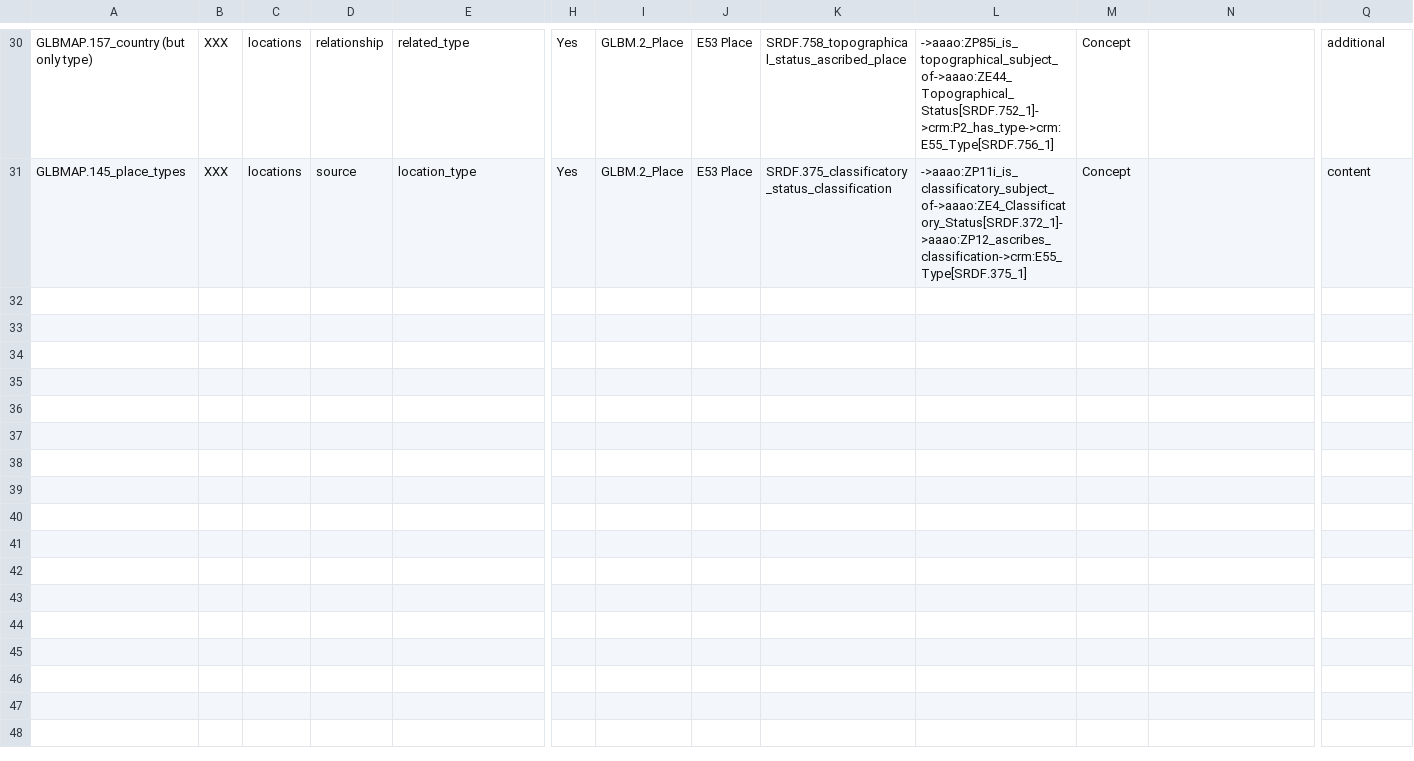
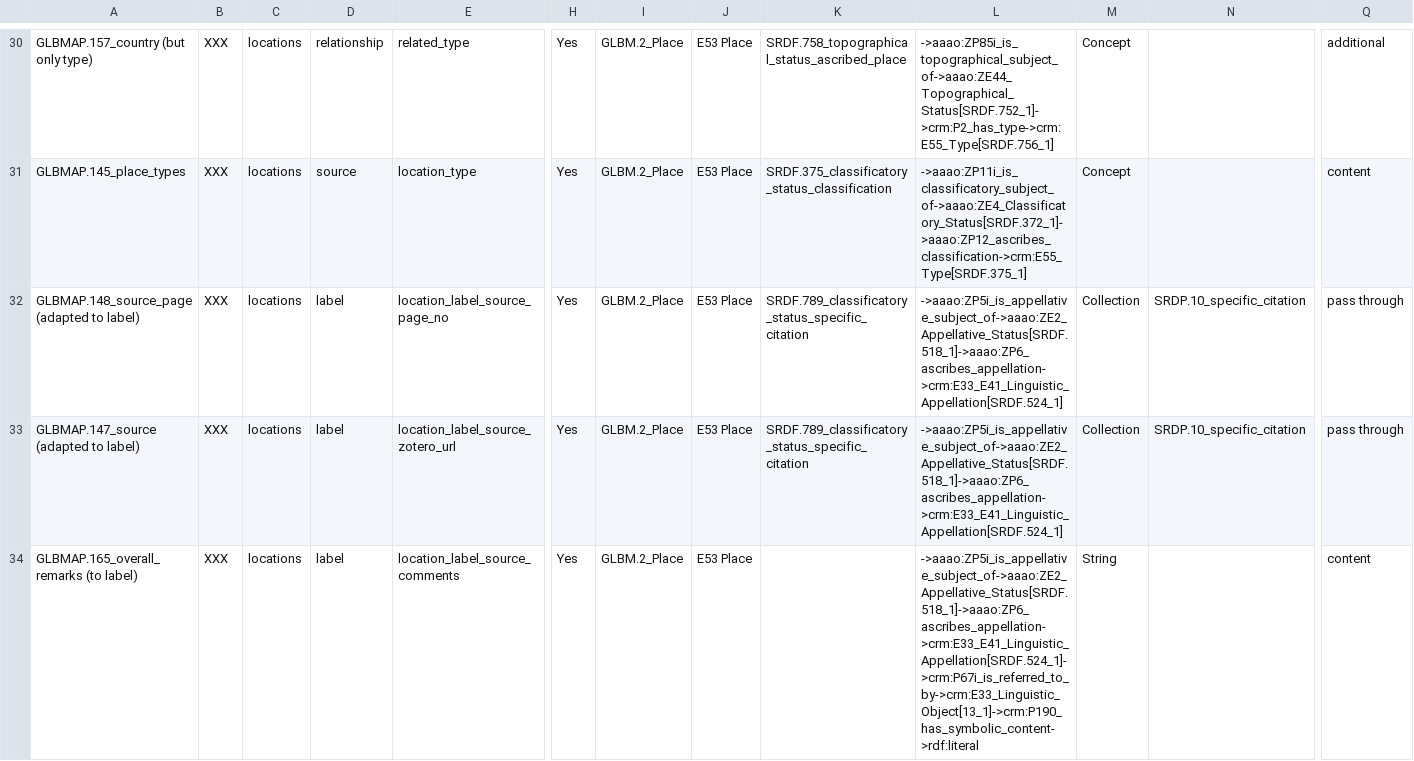
Before and after one commit to globalise-huygens/gl-etl, a CSV file: entities/locations/mapping.csv, drawn as a sheet; only a part is shown, gaps mark what is left out; rows hold the shown columns only; the diff names each change by its address in the sheet, - before the commit and + after, or states it on an @@ line.

Commit message:
added label source

```diff
--- a/entities/locations/mapping.csv
+++ b/entities/locations/mapping.csv
+row 32: GLBMAP.148_source_page (adapted to label) | XXX | locations | label | location_label_source_page_no | Yes | GLBM.2_Place | E53 Place | SRDF.789_classificatory_status_specific_citation | ->aaao:ZP5i_is_appellative_subject_of->aaao:ZE2_Appellative_Status[SRDF.518_1]->aaao:ZP6_ascribes_appellation->crm:E33_E41_Linguistic_Appellation[SRDF.524_1] | Collection | SRDP.10_specific_citation | pass through
+row 33: GLBMAP.147_source (adapted to label) | XXX | locations | label | location_label_source_zotero_url | Yes | GLBM.2_Place | E53 Place | SRDF.789_classificatory_status_specific_citation | ->aaao:ZP5i_is_appellative_subject_of->aaao:ZE2_Appellative_Status[SRDF.518_1]->aaao:ZP6_ascribes_appellation->crm:E33_E41_Linguistic_Appellation[SRDF.524_1] | Collection | SRDP.10_specific_citation | pass through
+row 34: GLBMAP.165_overall_remarks (to label) | XXX | locations | label | location_label_source_comments | Yes | GLBM.2_Place | E53 Place |  | ->aaao:ZP5i_is_appellative_subject_of->aaao:ZE2_Appellative_Status[SRDF.518_1]->aaao:ZP6_ascribes_appellation->crm:E33_E41_Linguistic_Appellation[SRDF.524_1]->crm:P67i_is_referred_to_by->crm:E33_Linguistic_Object[13_1]->crm:P190_has_symbolic_content->rdf:literal | String |  | content
```
Also changed, not shown: 1 other file.
